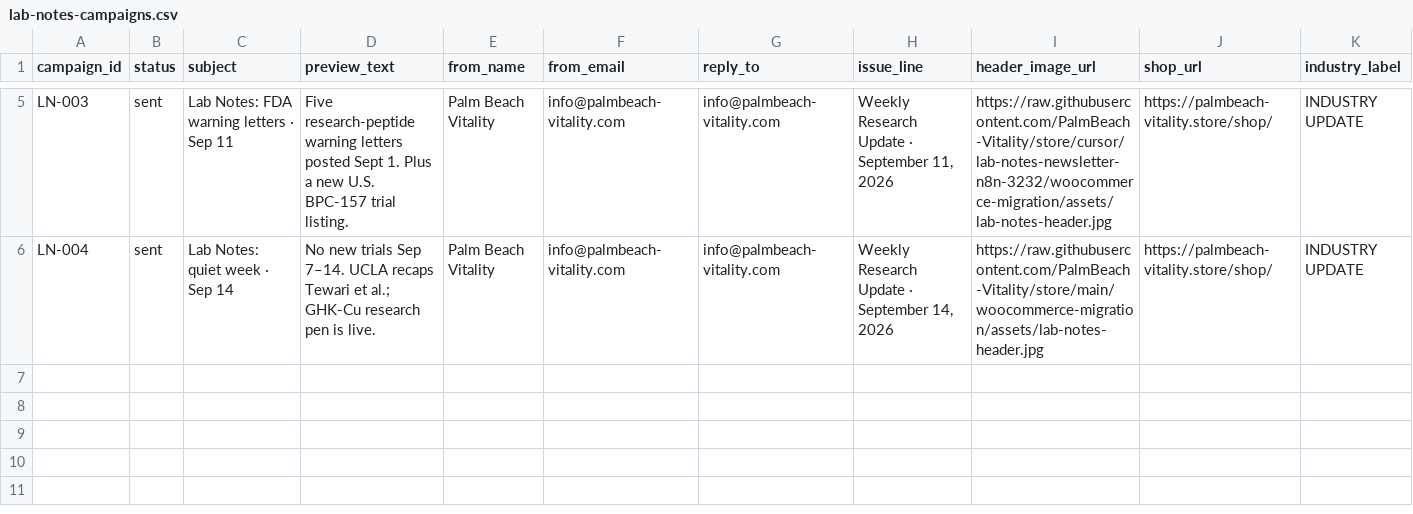
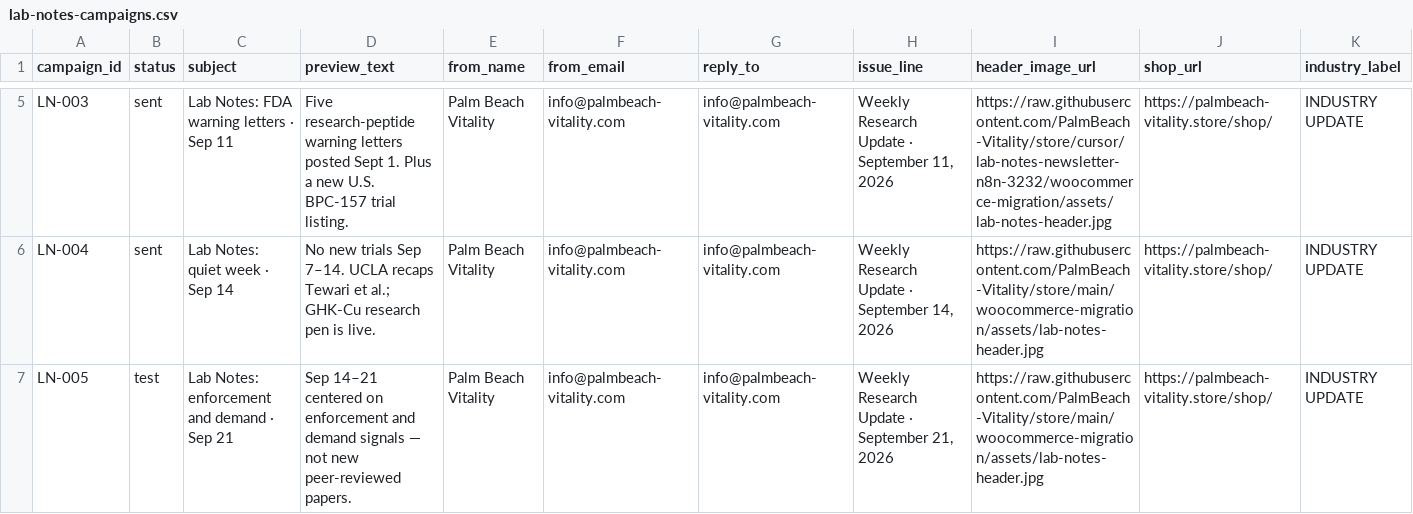
Before and after one commit to PalmBeach-Vitality/store, a CSV file: woocommerce-migration/data/lab-notes-campaigns.csv, drawn as a sheet; only a part is shown, gaps mark what is left out; rows hold the shown columns only; the diff names each change by its address in the sheet, - before the commit and + after, or states it on an @@ line.

```diff
--- a/woocommerce-migration/data/lab-notes-campaigns.csv
+++ b/woocommerce-migration/data/lab-notes-campaigns.csv
+row 7: LN-005 | test | Lab Notes: enforcement and demand · Sep 21 | Sep 14–21 centered on enforcement and demand signals — not new peer-reviewed papers. | Palm Beach Vitality | info@palmbeach-vitality.com | info@palmbeach-vitality.com | Weekly Research Update · September 21, 2026 | https://raw.githubusercontent.com/PalmBeach-Vitality/store/main/woocommerce-migration/assets/lab-notes-header.jpg | https://palmbeach-vitality.store/shop/ | INDUSTRY UPDATE
```
Also changed, not shown: 1 other file.
